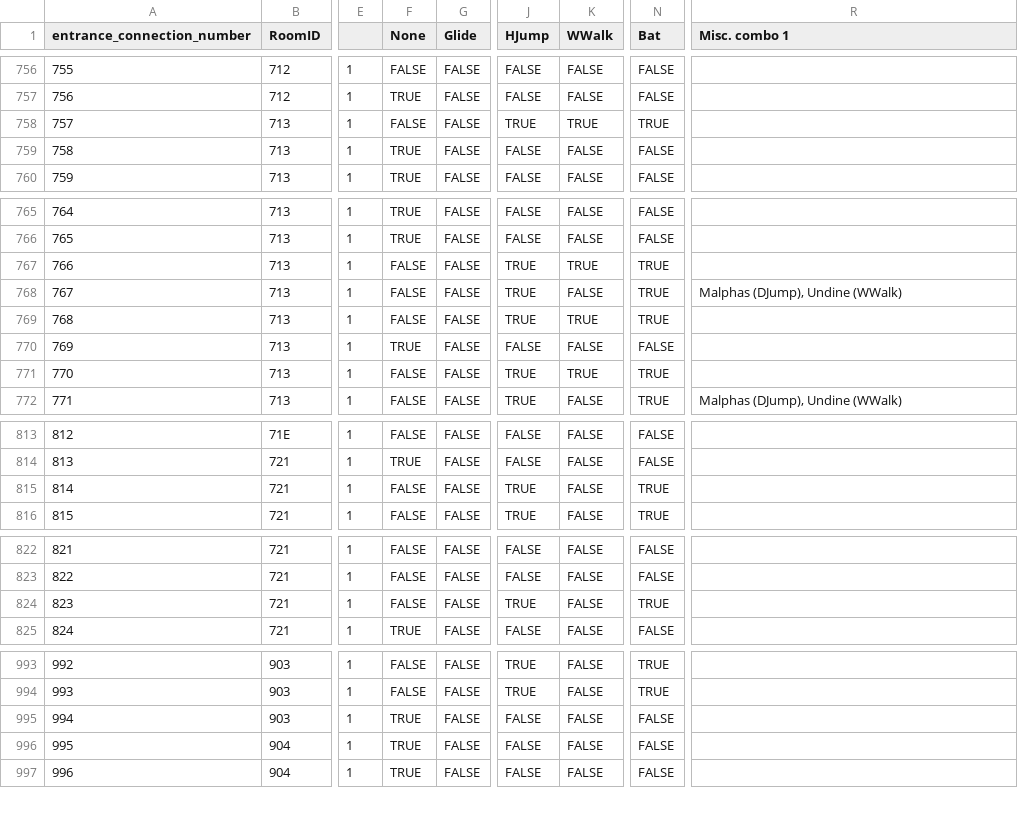
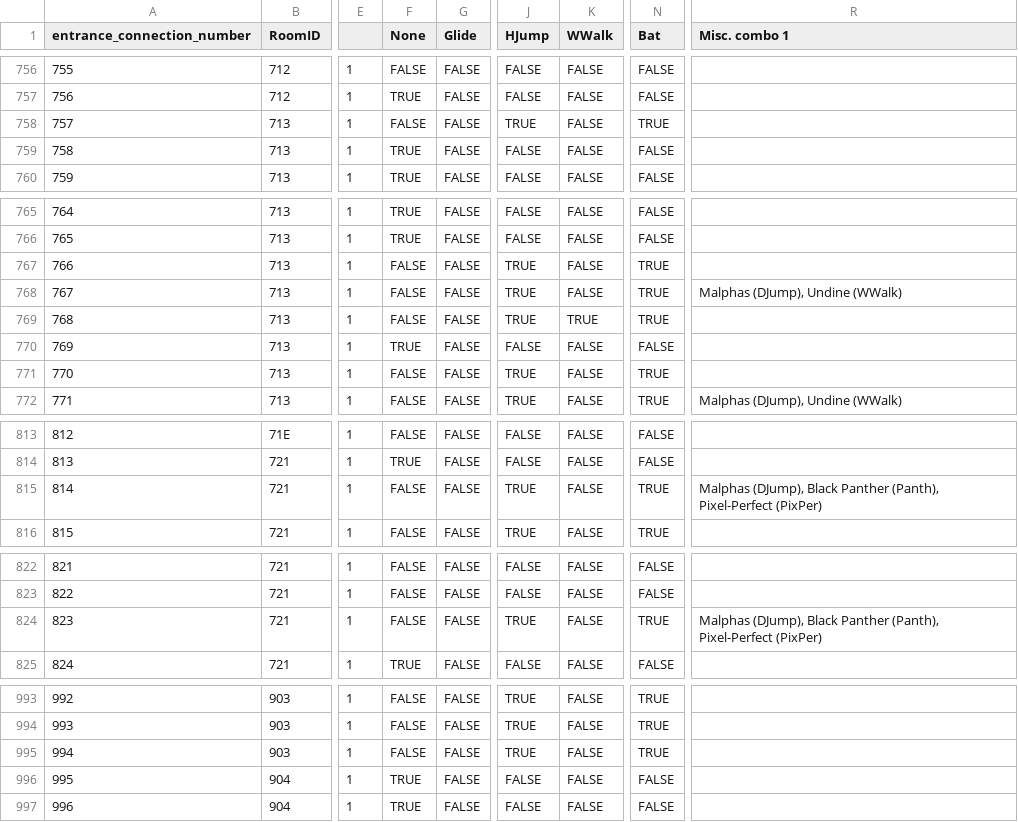
Before and after one commit to anonymous-heap/Archipelago, a CSV file: worlds/cvaos/data/routing_info/entrance_to_entrance_requirements.csv, drawn as a sheet; only a part is shown, gaps mark what is left out; the diff names each change by its address in the sheet, - before the commit and + after, or states it on an @@ line.

Commit message:
fix(cvaos/routing_info/entrances): Corrects a number of connections in the entrance-to-entrance routing table for room 713 and one for room 903

```diff
--- a/worlds/cvaos/data/routing_info/entrance_to_entrance_requirements.csv
+++ b/worlds/cvaos/data/routing_info/entrance_to_entrance_requirements.csv
-K758 (WWalk): TRUE
+K758 (WWalk): FALSE
-K767 (WWalk): TRUE
+K767 (WWalk): FALSE
-K771 (WWalk): TRUE
+K771 (WWalk): FALSE
-R815 (Misc. combo 1): (empty)
+R815 (Misc. combo 1): Malphas (DJump), Black Panther (Panth), Pixel-Perfect (PixPer)
-R824 (Misc. combo 1): (empty)
+R824 (Misc. combo 1): Malphas (DJump), Black Panther (Panth), Pixel-Perfect (PixPer)
-F995 (None): TRUE
+F995 (None): FALSE
-J995 (HJump): FALSE
+J995 (HJump): TRUE
-N995 (Bat): FALSE
+N995 (Bat): TRUE
```
